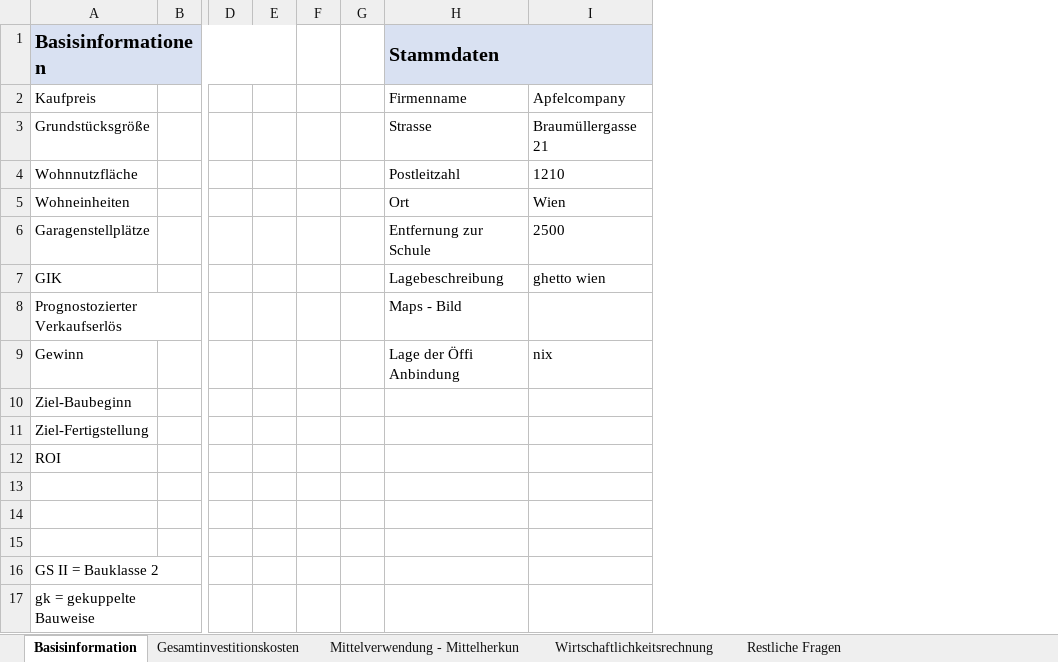
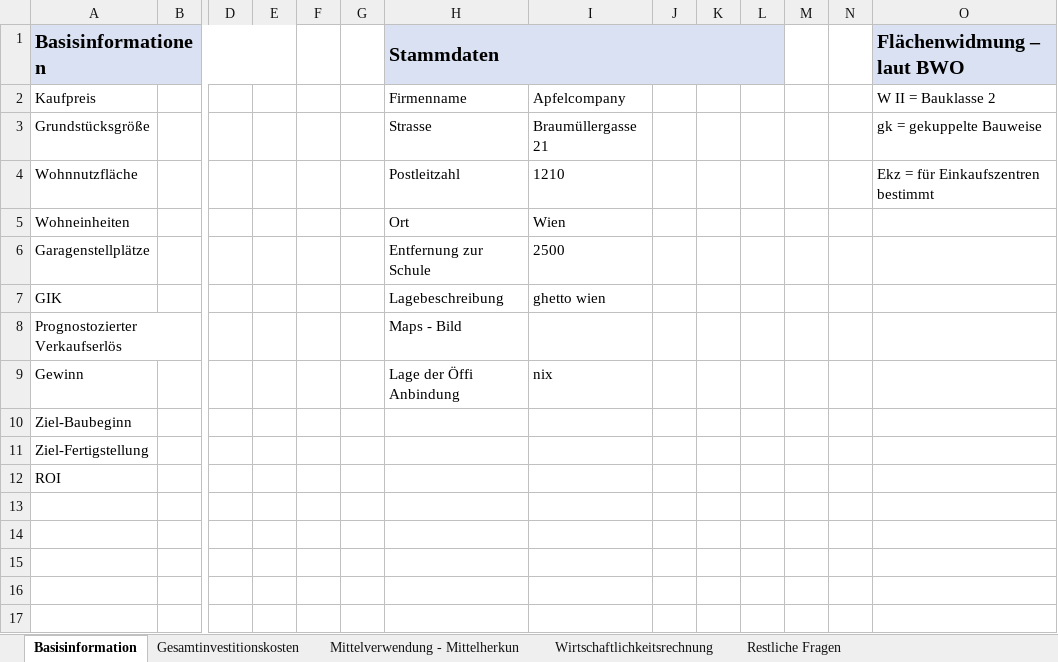
Before and after one commit to wi21b085/FinancingTool, an Excel workbook: src/main/resources/com/example/financingtool/SEPJ-Rechnungen.xlsx, sheet Basisinformation, drawn as a sheet; only a part is shown, gaps mark what is left out; values as stored, in another font and other column widths than the file's, no borders; removed rows and columns are numbered as before the commit, all else as after; rows hold the shown columns only; the diff names each change by its address in the sheet, - before the commit and + after, or states it on an @@ line.

Commit message:
Flächenwidmung scripting, insert update

```diff
--- a/src/main/resources/com/example/financingtool/SEPJ-Rechnungen.xlsx (sheet Basisinformation)
+++ b/src/main/resources/com/example/financingtool/SEPJ-Rechnungen.xlsx (sheet Basisinformation)
+column J, empty
+column K, empty
+column L, empty
+column M, empty
+column N, empty
+column O (Flächenwidmung – laut BWO), rows 2-4: W II = Bauklasse 2 | gk = gekuppelte Bauweise | Ekz = für Einkaufszentren bestimmt
-row 13: (empty)
-row 14: (empty)
-row 15: (empty)
-row 16: GS II = Bauklasse 2
-row 17: gk = gekuppelte Bauweise
```
Also changed, not shown: sheet Mittelverwendung - Mittelherkun, formulas that keep their value, 4 other files.
